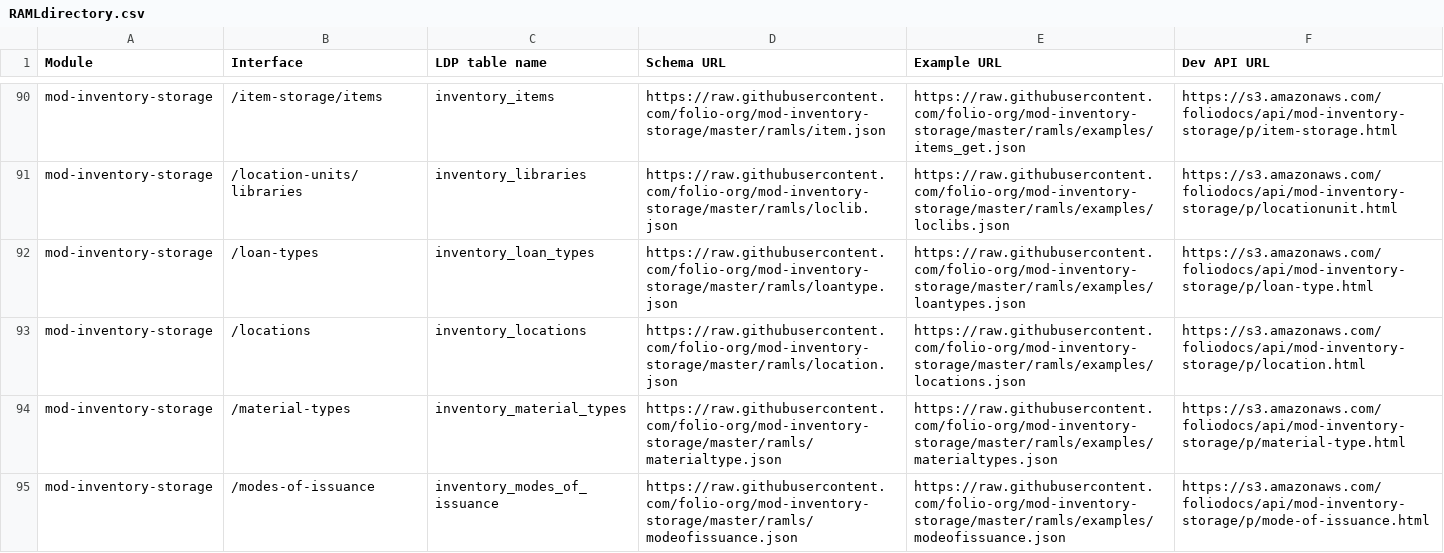
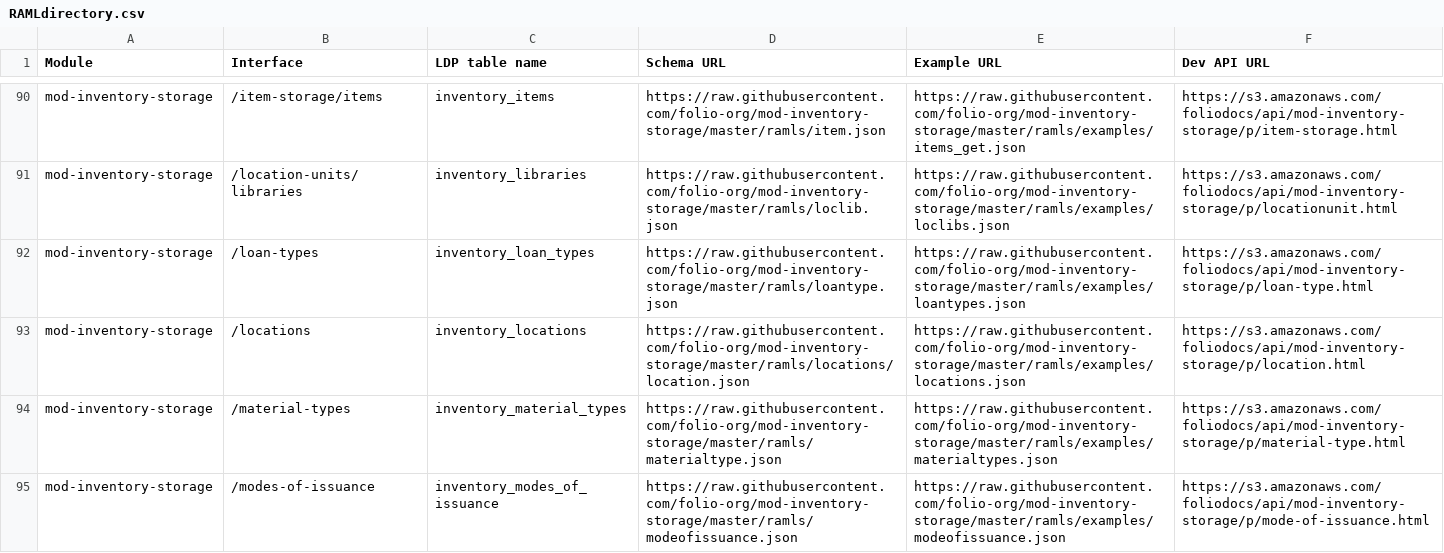
Before and after one commit to amzoss/schema-parser, a CSV file: data/csv/RAMLdirectory.csv, drawn as a sheet; only a part is shown, gaps mark what is left out.

Commit message:
Update RAMLdirectory.csv

```diff
--- a/data/csv/RAMLdirectory.csv
+++ b/data/csv/RAMLdirectory.csv
@@ -92,3 +92,3 @@ mod-inventory-storage,/location-units/libraries,inventory_libraries,https://raw.
 mod-inventory-storage,/loan-types,inventory_loan_types,https://raw.githubusercontent.com/folio-org/mod-inventory-storage/master/ramls/loantype.json,https://raw.githubusercontent.com/folio-org/mod-inventory-storage/master/ramls/examples/loantypes.json,https://s3.amazonaws.com/foliodocs/api/mod-inventory-storage/p/loan-type.html
-mod-inventory-storage,/locations,inventory_locations,https://raw.githubusercontent.com/folio-org/mod-inventory-storage/master/ramls/location.json,https://raw.githubusercontent.com/folio-org/mod-inventory-storage/master/ramls/examples/locations.json,https://s3.amazonaws.com/foliodocs/api/mod-inventory-storage/p/location.html
+mod-inventory-storage,/locations,inventory_locations,https://raw.githubusercontent.com/folio-org/mod-inventory-storage/master/ramls/locations/location.json,https://raw.githubusercontent.com/folio-org/mod-inventory-storage/master/ramls/examples/locations.json,https://s3.amazonaws.com/foliodocs/api/mod-inventory-storage/p/location.html
 mod-inventory-storage,/material-types,inventory_material_types,https://raw.githubusercontent.com/folio-org/mod-inventory-storage/master/ramls/materialtype.json,https://raw.githubusercontent.com/folio-org/mod-inventory-storage/master/ramls/examples/materialtypes.json,https://s3.amazonaws.com/foliodocs/api/mod-inventory-storage/p/material-type.html
```
